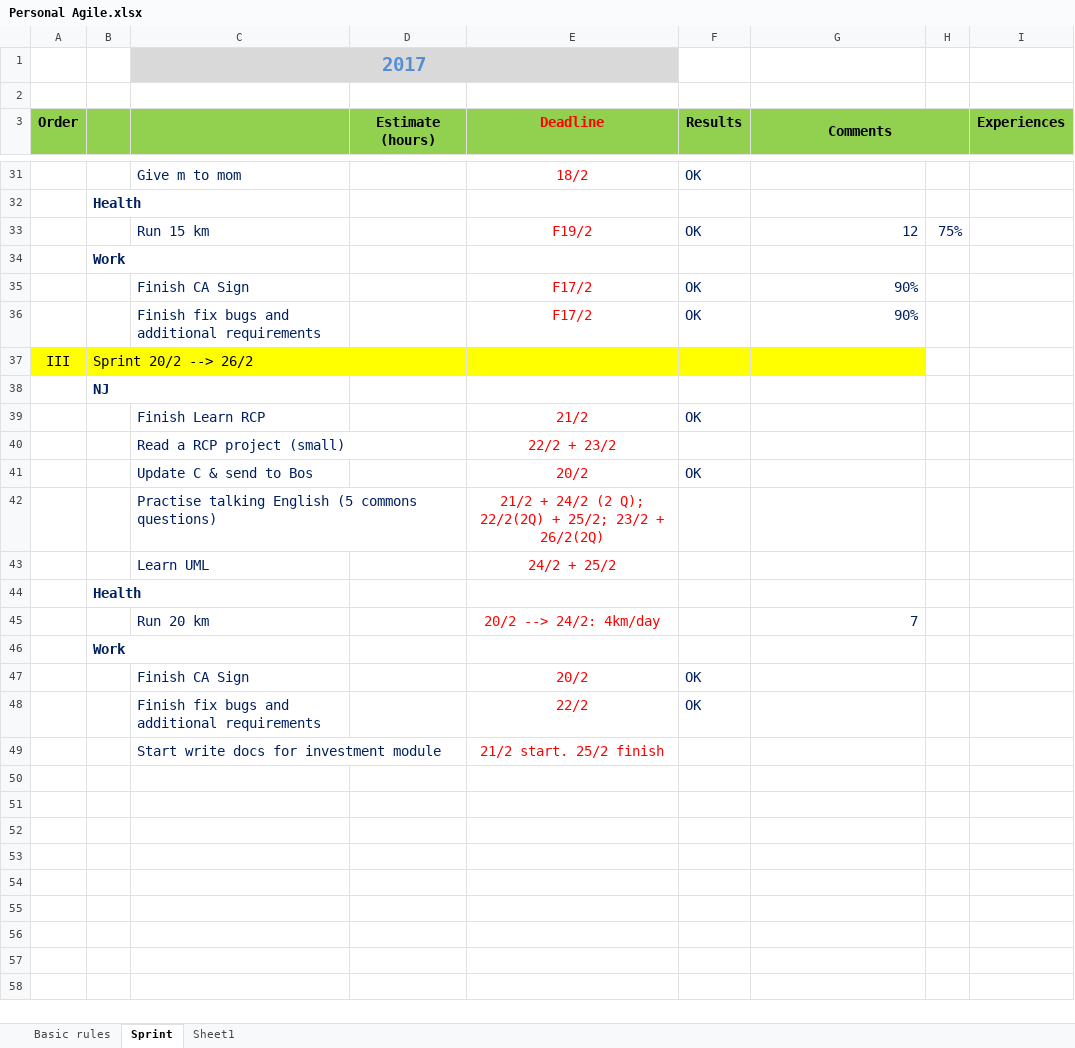
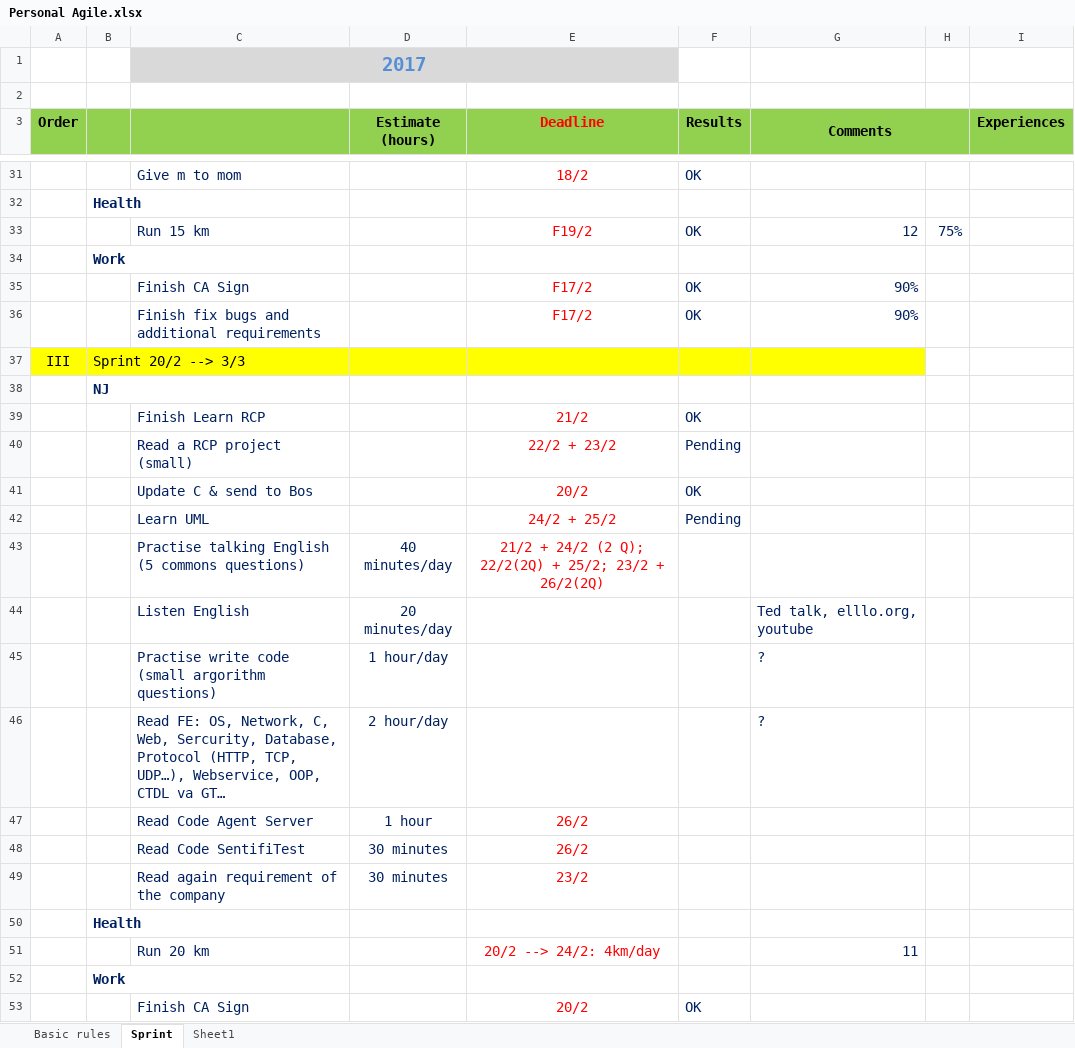
Before and after one commit to LNgoc115/work_place, an Excel workbook: Personal Agile.xlsx, sheet Sprint, drawn as a sheet; only a part is shown, gaps mark what is left out; the shorter side is filled out with more unchanged rows; values as stored, in another font and other column widths than the file's, no borders; removed rows and columns are numbered as before the commit, all else as after; the diff names each change by its address in the sheet, - before the commit and + after, or states it on an @@ line.

```diff
--- a/Personal Agile.xlsx (sheet Sprint)
+++ b/Personal Agile.xlsx (sheet Sprint)
-B37: Sprint 20/2 --> 26/2
+B37: Sprint 20/2 --> 3/3
-F40 (Results): (empty)
+F40 (Results): Pending
-row 42:  |  | Practise talking English (5 commons questions) |  | 21/2 + 24/2 (2 Q); 22/2(2Q) + 25/2; 23/2 + 26/2(2Q)
-F42 (Results): (empty)
+F42 (Results): Pending
+row 43:  |  | Practise talking English (5 commons questions) | 40 minutes/day | 21/2 + 24/2 (2 Q); 22/2(2Q) + 25/2; 23/2 + 26/2(2Q)
+row 44:  |  | Listen English | 20 minutes/day |  |  | Ted talk, elllo.org, youtube
+row 45:  |  | Practise write code (small argorithm questions) | 1 hour/day |  |  | ?
+row 46:  |  | Read FE: OS, Network, C, Web, Sercurity, Database, Protocol (HTTP, TCP, UDP…), Webservice, OOP, CTDL va GT… | 2 hour/day |  |  | ?
+row 47:  |  | Read Code Agent Server | 1 hour | 26/2
+row 48:  |  | Read Code SentifiTest | 30 minutes | 26/2
+row 49:  |  | Read again requirement of the company | 30 minutes | 23/2
-G51 (Comments): 7
+G51 (Comments): 11
```
Also changed, not shown: sheet Sheet1, 1 other file.
